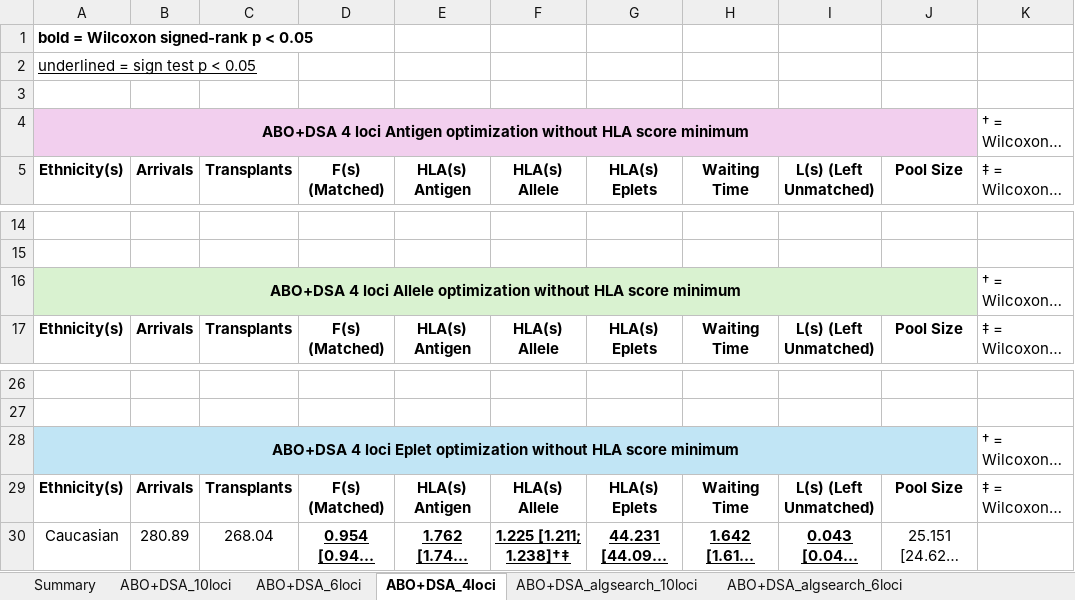
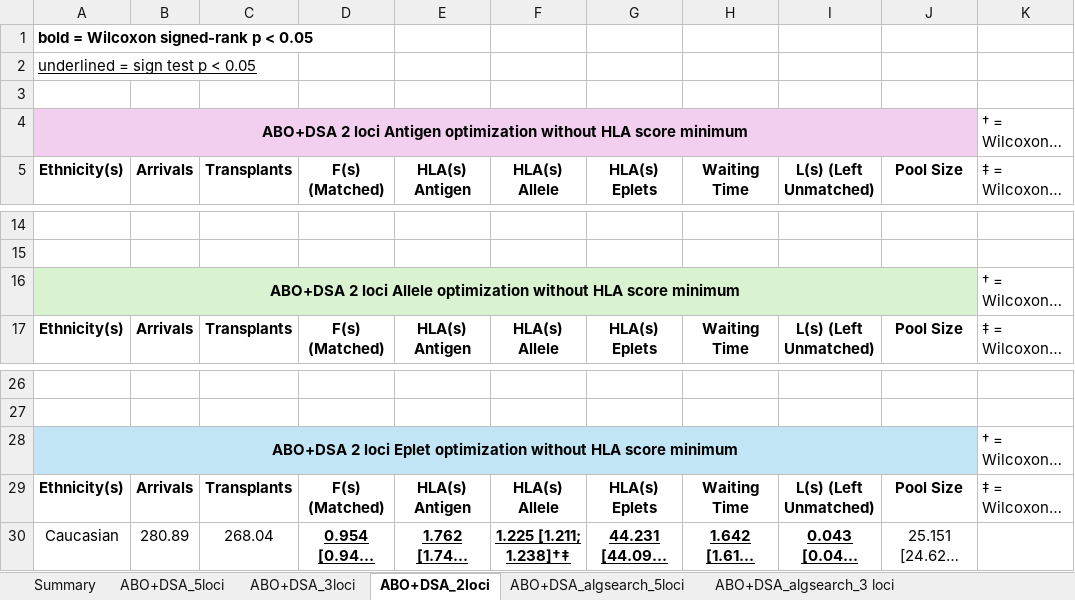
Before and after one commit to valepclarke/kep-hla-paradigms, an Excel workbook: results/def_results_tables.xlsx, sheet ABO+DSA_2loci, drawn as a sheet; only a part is shown, gaps mark what is left out; long unchanged cells end in …; values as stored, in another font and other column widths than the file's, no borders; the diff names each change by its address in the sheet, - before the commit and + after, or states it on an @@ line.

```diff
--- a/results/def_results_tables.xlsx (sheet ABO+DSA_2loci)
+++ b/results/def_results_tables.xlsx (sheet ABO+DSA_2loci)
-sheet tab: ABO+DSA_10loci
+sheet tab: ABO+DSA_5loci
-sheet tab: ABO+DSA_6loci
+sheet tab: ABO+DSA_3loci
-sheet tab: ABO+DSA_4loci
+sheet tab: ABO+DSA_2loci
-sheet tab: ABO+DSA_algsearch_10loci
+sheet tab: ABO+DSA_algsearch_5loci
-sheet tab: ABO+DSA_algsearch_6loci
+sheet tab: ABO+DSA_algsearch_3 loci
-A4: ABO+DSA 4 loci Antigen…
+A4: ABO+DSA 2 loci Antigen…
-A16: ABO+DSA 4 loci Allele…
+A16: ABO+DSA 2 loci Allele…
-A28: ABO+DSA 4 loci Eplet…
+A28: ABO+DSA 2 loci Eplet…
```
Also changed, not shown: sheet ABO+DSA_caupairsonly_5loci, sheet ABO+DSA_balanceethn_AS_5loci, sheet ABO+DSA_balanceethn_5loci, sheet ABO+DSA_algsearch_2loci, sheet ABO+DSA_algsearch_5loci, sheet ABO+DSA_5loci, 5 more sheets, other sheet tabs.
